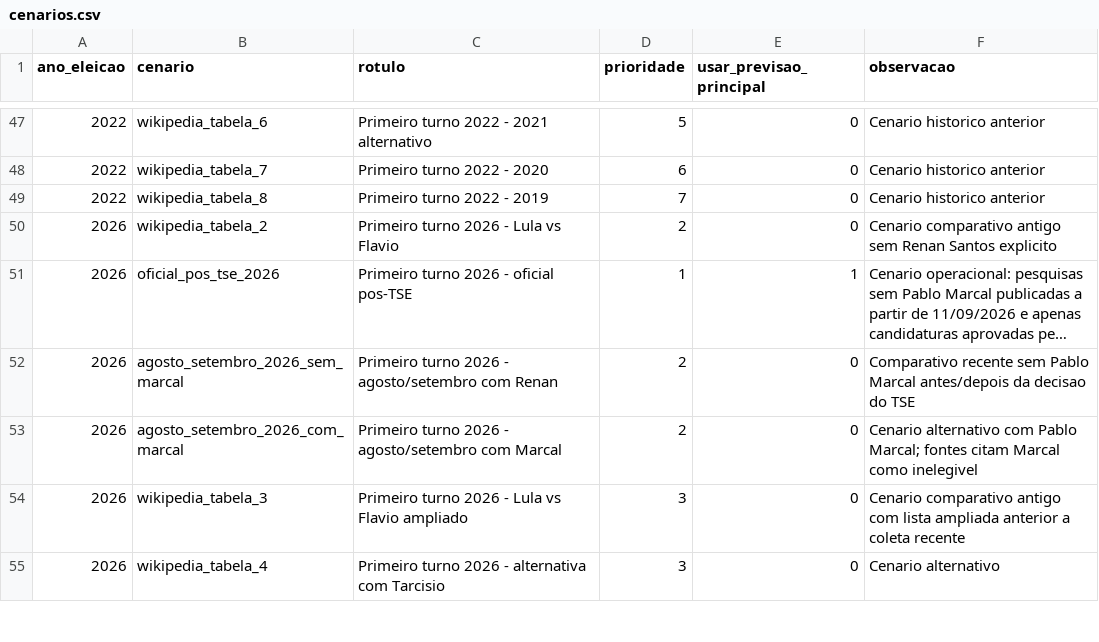
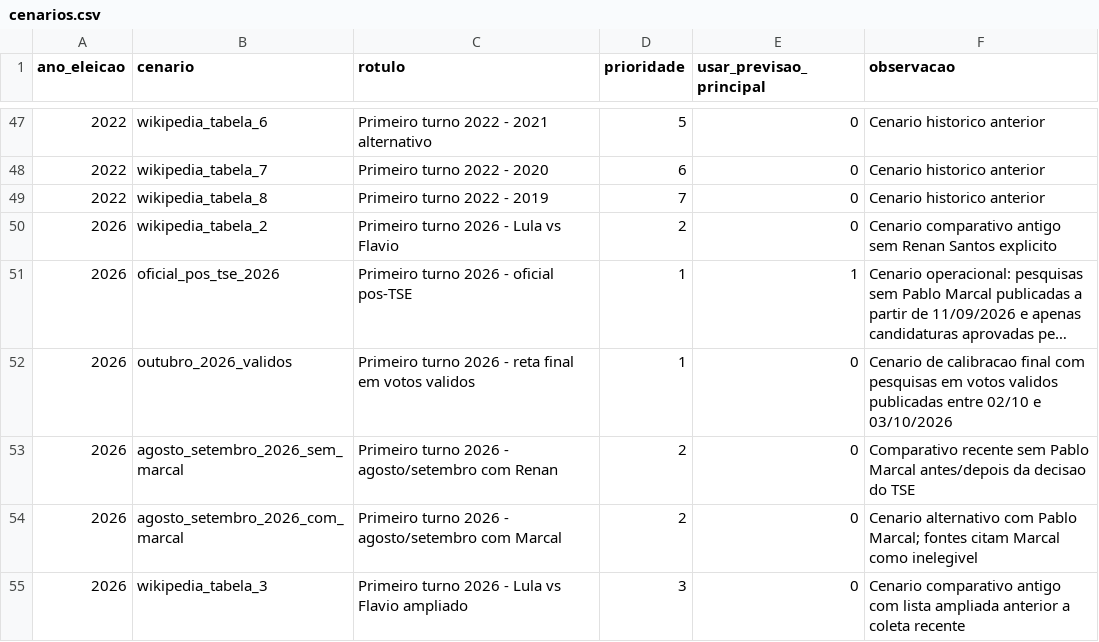
Before and after one commit to matheusassiso/previsao-de-eleicoes, a CSV file: data/raw/cenarios.csv, drawn as a sheet; only a part is shown, gaps mark what is left out; the shorter side is filled out with more unchanged rows; long unchanged cells end in …; the diff names each change by its address in the sheet, - before the commit and + after, or states it on an @@ line.

```diff
--- a/data/raw/cenarios.csv
+++ b/data/raw/cenarios.csv
+row 52: 2026 | outubro_2026_validos | Primeiro turno 2026 - reta final em votos validos | 1 | 0 | Cenario de calibracao final com pesquisas em votos validos publicadas entre 02/10 e 03/10/2026
```
Also changed, not shown: data/processed/auditoria_fontes.csv, data/processed/previsao_bayesiana_dinamica.csv, 26 other files.
